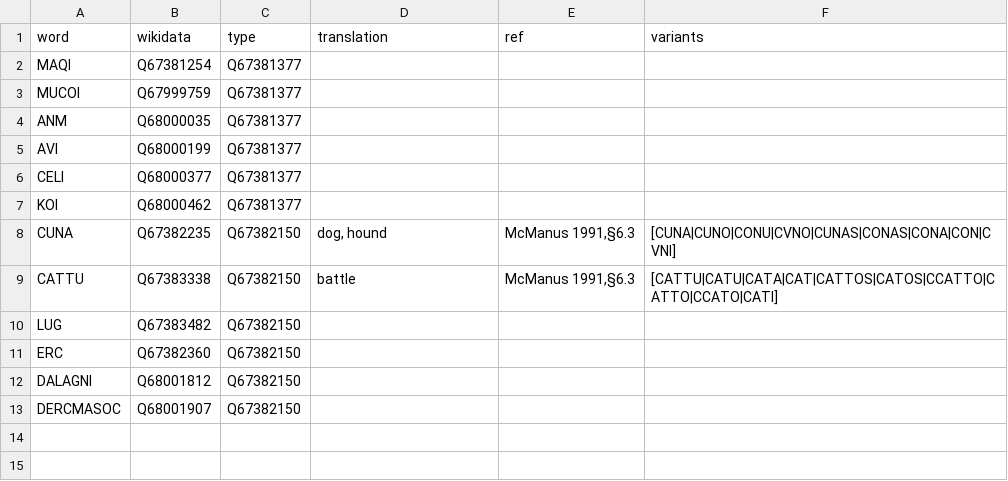
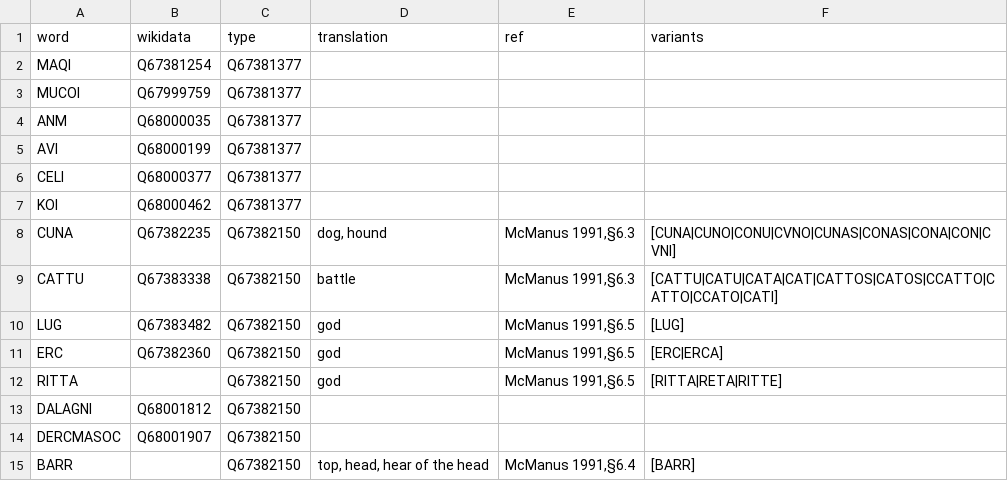
Before and after one commit to ogi-ogham/oghamextractor, a CSV file: words/words.csv, drawn as a sheet.

Commit message:
Update words.csv

```diff
--- a/words/words.csv
+++ b/words/words.csv
@@ -9,5 +9,7 @@ CUNA,Q67382235,Q67382150,"dog, hound","McManus 1991,§6.3",[CUNA|CUNO|CONU|CVNO|
 CATTU,Q67383338,Q67382150,"battle","McManus 1991,§6.3",[CATTU|CATU|CATA|CAT|CATTOS|CATOS|CCATTO|CATTO|CCATO|CATI]
-LUG,Q67383482,Q67382150,,,
-ERC,Q67382360,Q67382150,,,
+LUG,Q67383482,Q67382150,god,"McManus 1991,§6.5",[LUG]
+ERC,Q67382360,Q67382150,"god","McManus 1991,§6.5",[ERC|ERCA]
+RITTA,,Q67382150,"god","McManus 1991,§6.5",[RITTA|RETA|RITTE]
 DALAGNI,Q68001812,Q67382150,,,
 DERCMASOC,Q68001907,Q67382150,,,
+BARR,,Q67382150,"top, head, hear of the head","McManus 1991,§6.4",[BARR]
```
